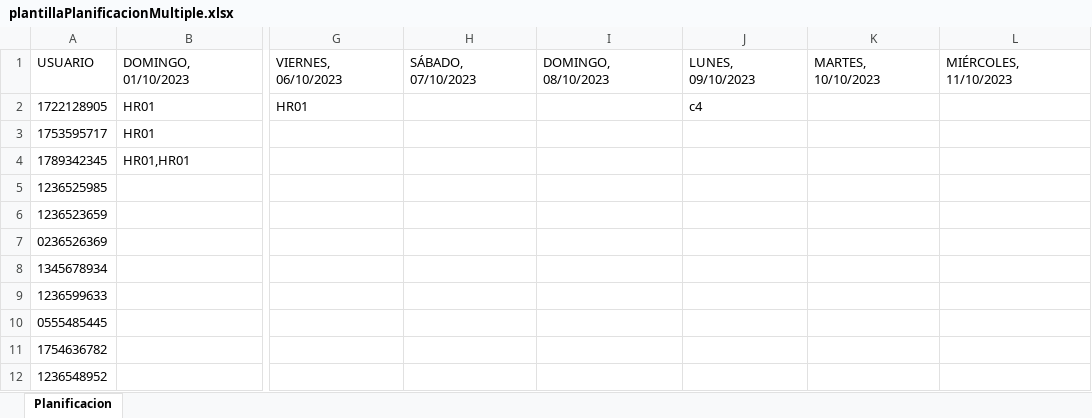
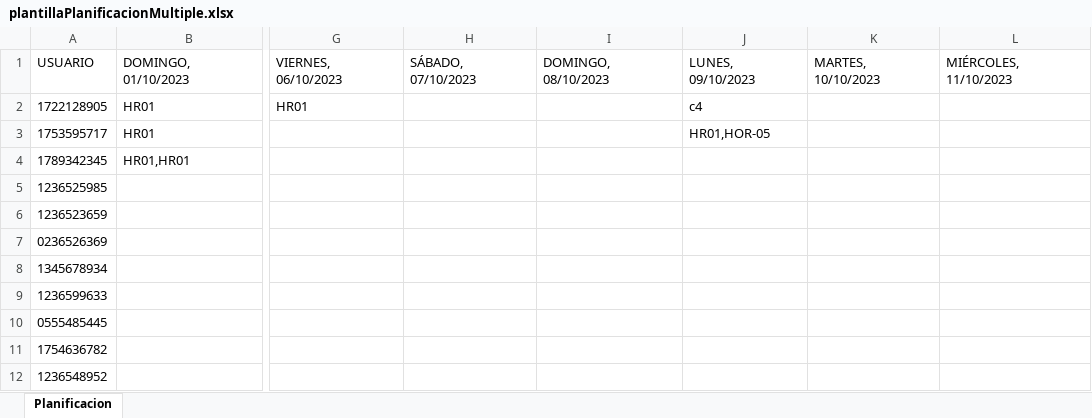
Before and after one commit to CP-Avances/FullTime4.0, an Excel workbook: servidor/leerPlantillas/plantillaPlanificacionMultiple.xlsx, sheet Planificacion, drawn as a sheet; only a part is shown, gaps mark what is left out; values as stored, in another font and other column widths than the file's, no borders; the diff names each change by its address in the sheet, - before the commit and + after, or states it on an @@ line.

```diff
--- a/servidor/leerPlantillas/plantillaPlanificacionMultiple.xlsx (sheet Planificacion)
+++ b/servidor/leerPlantillas/plantillaPlanificacionMultiple.xlsx (sheet Planificacion)
-J3: (empty)
+J3: HR01,HOR-05
```
Also changed, not shown: 10 other files.
